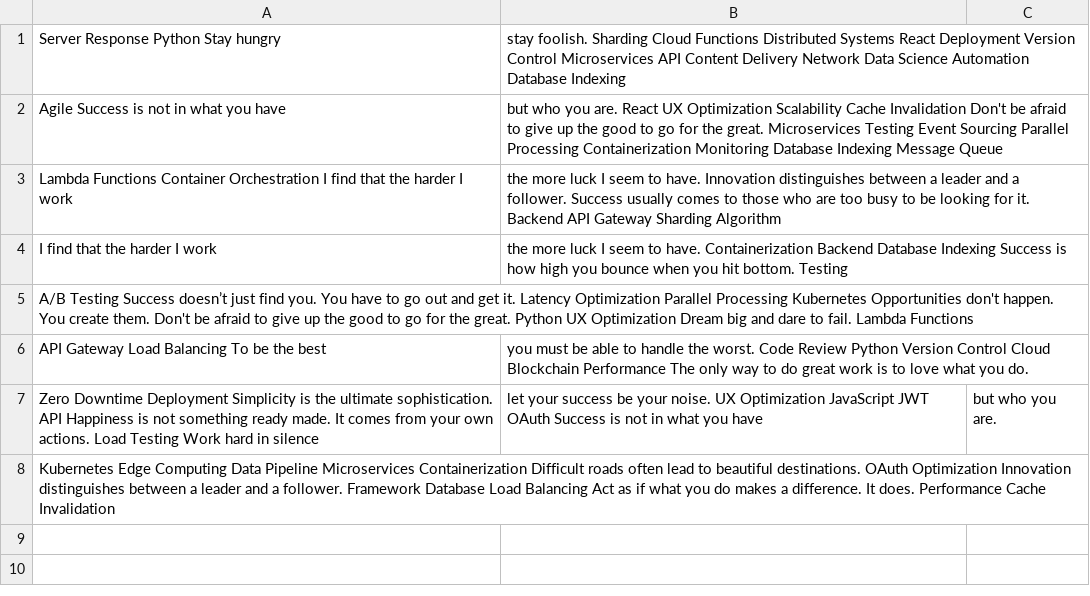
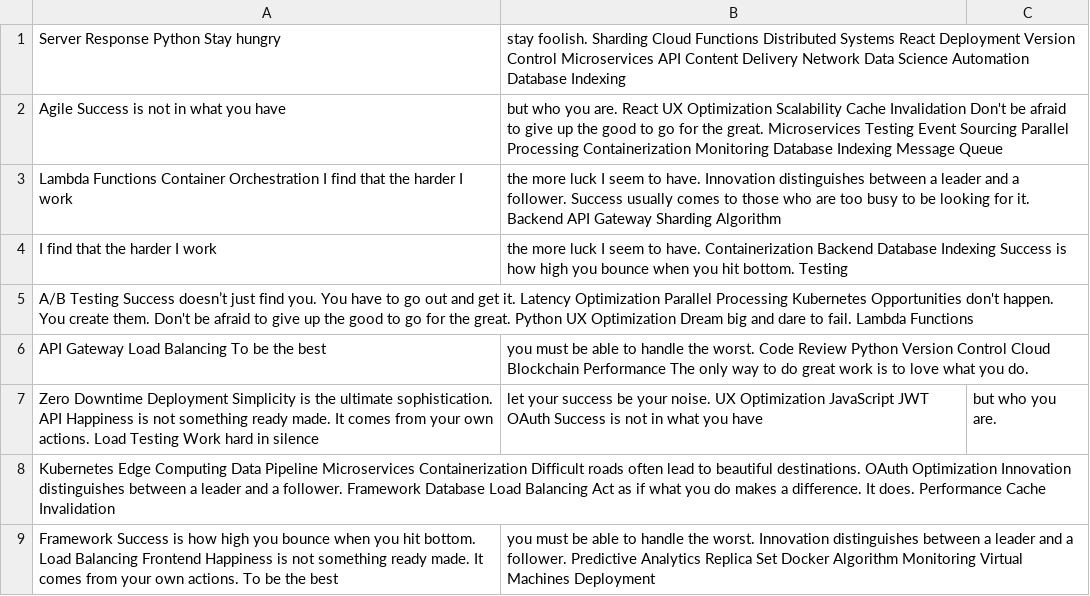
Before and after one commit to surfeit-shackle/curtistamsin, a CSV file: datasets/mock_data.csv, drawn as a sheet.

Commit message:
Updated datasets

```diff
--- a/datasets/mock_data.csv
+++ b/datasets/mock_data.csv
@@ -8 +8,2 @@ Zero Downtime Deployment Simplicity is the ultimate sophistication. API Happines
 Kubernetes Edge Computing Data Pipeline Microservices Containerization Difficult roads often lead to beautiful destinations. OAuth Optimization Innovation distinguishes between a leader and a follower. Framework Database Load Balancing Act as if what you do makes a difference. It does. Performance Cache Invalidation
+Framework Success is how high you bounce when you hit bottom. Load Balancing Frontend Happiness is not something ready made. It comes from your own actions. To be the best, you must be able to handle the worst. Innovation distinguishes between a leader and a follower. Predictive Analytics Replica Set Docker Algorithm Monitoring Virtual Machines Deployment
```
Also changed, not shown: 2 other files.
